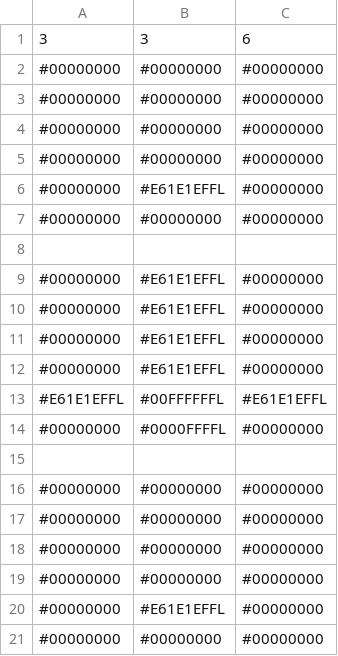
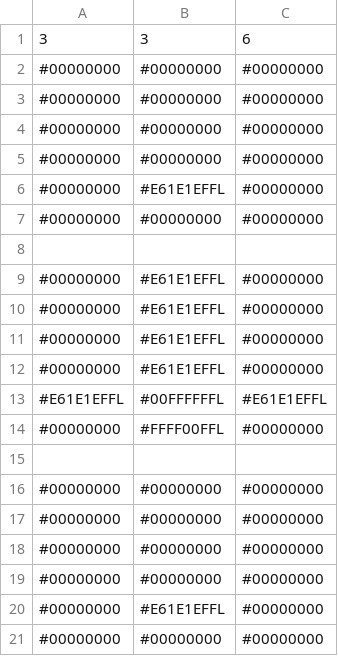
Before and after one commit to voxelinc/voxellancer, a CSV file: data/voxelcluster/torpedo.csv, drawn as a sheet.

```diff
--- a/data/voxelcluster/torpedo.csv
+++ b/data/voxelcluster/torpedo.csv
@@ -13,3 +13,3 @@
 #E61E1EFFL,#00FFFFFFL,#E61E1EFFL
-#00000000,#0000FFFFL,#00000000
+#00000000,#FFFF00FFL,#00000000
 
```
Also changed, not shown: 9 other files.
